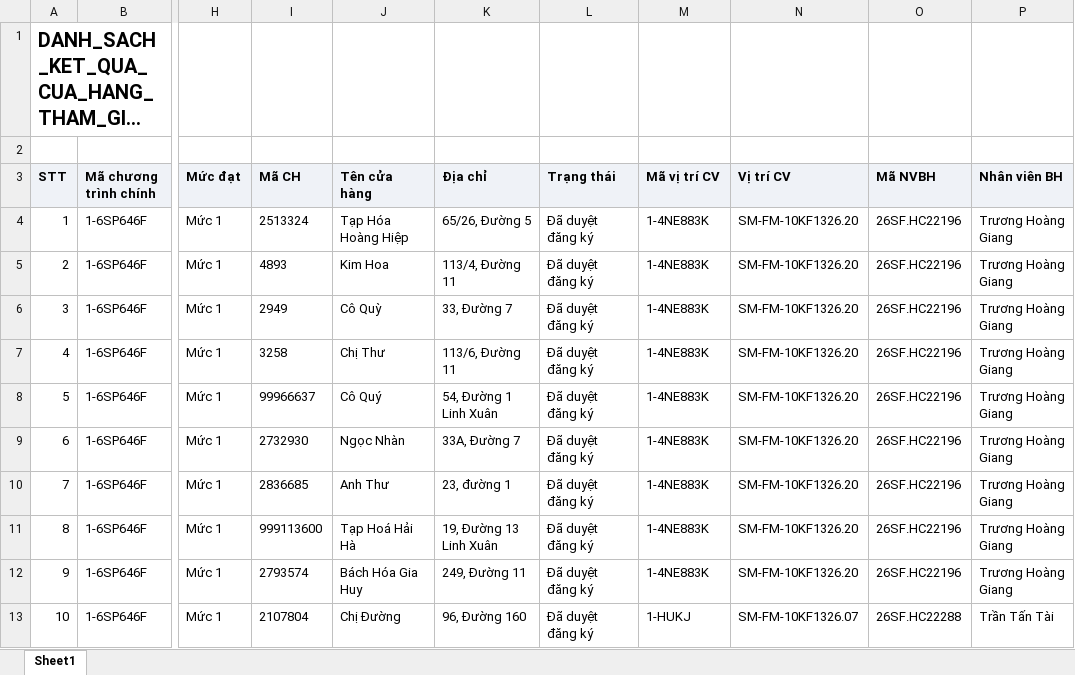
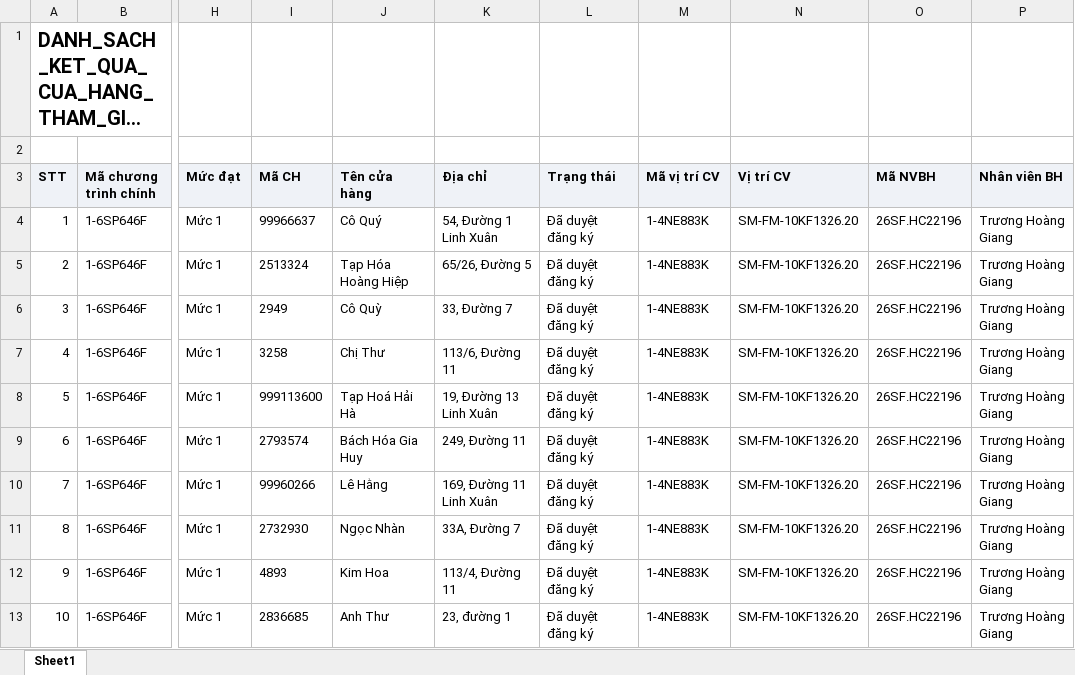
Before and after one commit to Tantt2026/Dashboard-Masan, an Excel workbook: data/Thang11/DANH_SACH_KET_QUA_CUA_HANG_THAM_GIA_CHUONG_TRINH.xlsx, sheet Sheet1, drawn as a sheet; only a part is shown, gaps mark what is left out; long unchanged cells end in …; values as stored, in another font and other column widths than the file's, no borders; the diff covers the shown part only; the diff names each change by its address in the sheet, - before the commit and + after, or states it on an @@ line.

```diff
--- a/data/Thang11/DANH_SACH_KET_QUA_CUA_HANG_THAM_GIA_CHUONG_TRINH.xlsx (sheet Sheet1)
+++ b/data/Thang11/DANH_SACH_KET_QUA_CUA_HANG_THAM_GIA_CHUONG_TRINH.xlsx (sheet Sheet1)
-I4 (Mã CH): 2513324
+I4 (Mã CH): 99966637
-J4 (Tên cửa hàng): Tạp Hóa Hoàng Hiệp
+J4 (Tên cửa hàng): Cô Quý
-K4 (Địa chỉ): 65/26, Đường 5
+K4 (Địa chỉ): 54, Đường 1 Linh Xuân
-I5 (Mã CH): 4893
+I5 (Mã CH): 2513324
-J5 (Tên cửa hàng): Kim Hoa
+J5 (Tên cửa hàng): Tạp Hóa Hoàng Hiệp
-K5 (Địa chỉ): 113/4, Đường 11
+K5 (Địa chỉ): 65/26, Đường 5
-I8 (Mã CH): 99966637
+I8 (Mã CH): 999113600
-J8 (Tên cửa hàng): Cô Quý
+J8 (Tên cửa hàng): Tạp Hoá Hải Hà
-K8 (Địa chỉ): 54, Đường 1 Linh Xuân
+K8 (Địa chỉ): 19, Đường 13 Linh Xuân
-I9 (Mã CH): 2732930
+I9 (Mã CH): 2793574
-J9 (Tên cửa hàng): Ngọc Nhàn
+J9 (Tên cửa hàng): Bách Hóa Gia Huy
-K9 (Địa chỉ): 33A, Đường 7
+K9 (Địa chỉ): 249, Đường 11
-I10 (Mã CH): 2836685
+I10 (Mã CH): 99960266
-J10 (Tên cửa hàng): Anh Thư
+J10 (Tên cửa hàng): Lê Hằng
-K10 (Địa chỉ): 23, đường 1
+K10 (Địa chỉ): 169, Đường 11 Linh Xuân
-I11 (Mã CH): 999113600
+I11 (Mã CH): 2732930
-J11 (Tên cửa hàng): Tạp Hoá Hải Hà
+J11 (Tên cửa hàng): Ngọc Nhàn
-K11 (Địa chỉ): 19, Đường 13 Linh Xuân
+K11 (Địa chỉ): 33A, Đường 7
-I12 (Mã CH): 2793574
+I12 (Mã CH): 4893
-J12 (Tên cửa hàng): Bách Hóa Gia Huy
+J12 (Tên cửa hàng): Kim Hoa
-K12 (Địa chỉ): 249, Đường 11
+K12 (Địa chỉ): 113/4, Đường 11
-I13 (Mã CH): 2107804
+I13 (Mã CH): 2836685
-J13 (Tên cửa hàng): Chị Đường
+J13 (Tên cửa hàng): Anh Thư
-K13 (Địa chỉ): 96, Đường 160
+K13 (Địa chỉ): 23, đường 1
-M13 (Mã vị trí CV): 1-HUKJ
+M13 (Mã vị trí CV): 1-4NE883K
-N13 (Vị trí CV): SM-FM-10KF1326.07
+N13 (Vị trí CV): SM-FM-10KF1326.20
-O13 (Mã NVBH): 26SF.HC22288
+O13 (Mã NVBH): 26SF.HC22196
-P13 (Nhân viên BH): Trần Tấn Tài
+P13 (Nhân viên BH): Trương Hoàng Giang
```
Also changed, not shown: 633 edited cells elsewhere in this sheet, data/Thang11/DanhSachChiTietDonHang.xlsx, data/Thang11/DanhSachLichViengTham.xlsx, 1 other file.
